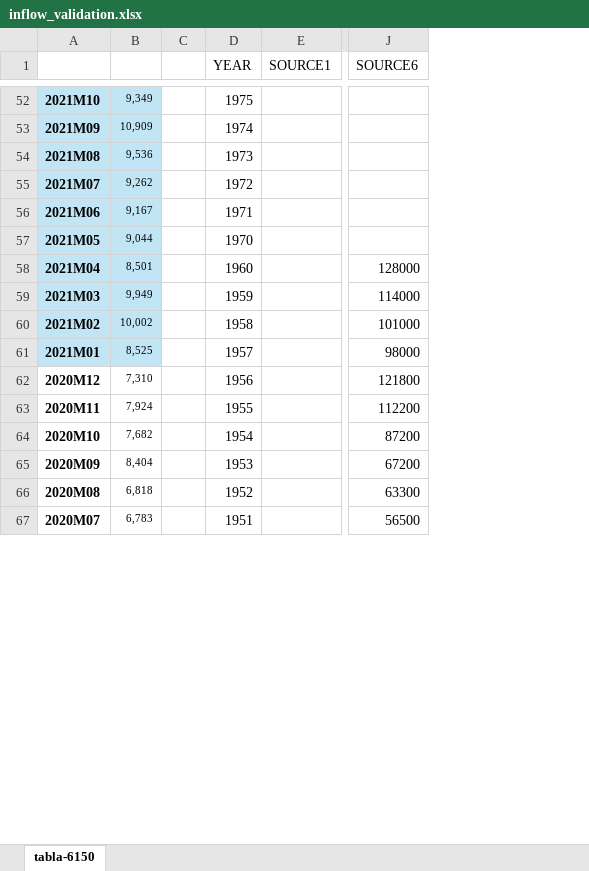
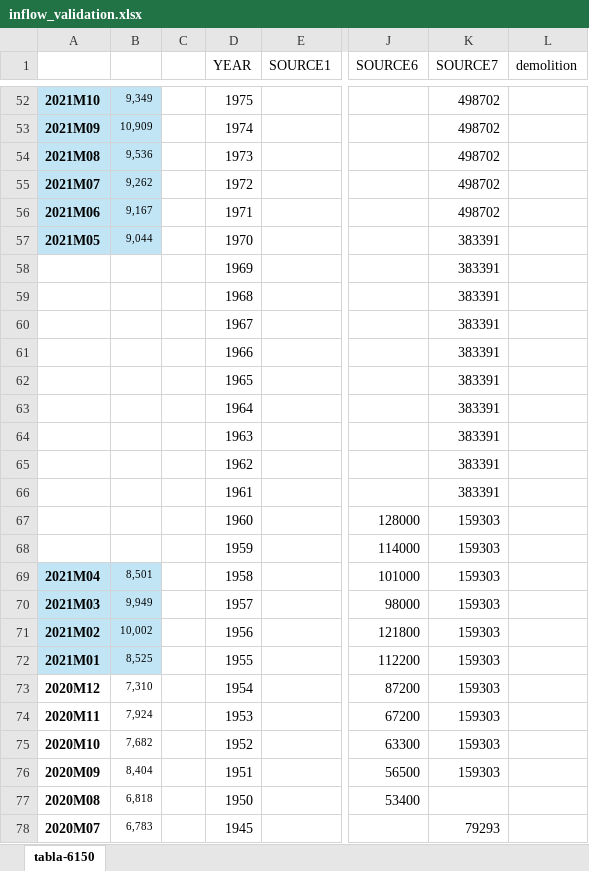
Before and after one commit to tdhunn01-design/MFA2, an Excel workbook: inflow_validation.xlsx, sheet tabla-6150, drawn as a sheet; only a part is shown, gaps mark what is left out; values as stored, in another font and other column widths than the file's, no borders; charts and pictures not drawn; addresses are those after the commit; rows hold the shown columns only; the diff covers the shown part only; the diff names each change by its address in the sheet, - before the commit and + after, or states it on an @@ line.

```diff
--- a/inflow_validation.xlsx (sheet tabla-6150)
+++ b/inflow_validation.xlsx (sheet tabla-6150)
+column K (SOURCE7), rows 52-57: 498702 | 498702 | 498702 | 498702 | 498702 | 383391; rows 69-78: 159303 | 159303 | 159303 | 159303 | 159303 | 159303 | 159303 | 159303 |  | 79293
+column L (demolition), empty
+row 58:  |  |  | 1969 |  |  | 383391
+row 59:  |  |  | 1968 |  |  | 383391
+row 60:  |  |  | 1967 |  |  | 383391
+row 61:  |  |  | 1966 |  |  | 383391
+row 62:  |  |  | 1965 |  |  | 383391
+row 63:  |  |  | 1964 |  |  | 383391
+row 64:  |  |  | 1963 |  |  | 383391
+row 65:  |  |  | 1962 |  |  | 383391
+row 66:  |  |  | 1961 |  |  | 383391
+row 67:  |  |  | 1960 |  | 128000 | 159303
+row 68:  |  |  | 1959 |  | 114000 | 159303
-D69 (YEAR): 1960
+D69 (YEAR): 1958
-J69 (SOURCE6): 128000
+J69 (SOURCE6): 101000
-D70 (YEAR): 1959
+D70 (YEAR): 1957
-J70 (SOURCE6): 114000
+J70 (SOURCE6): 98000
-D71 (YEAR): 1958
+D71 (YEAR): 1956
-J71 (SOURCE6): 101000
+J71 (SOURCE6): 121800
-D72 (YEAR): 1957
+D72 (YEAR): 1955
-J72 (SOURCE6): 98000
+J72 (SOURCE6): 112200
-D73 (YEAR): 1956
+D73 (YEAR): 1954
-J73 (SOURCE6): 121800
+J73 (SOURCE6): 87200
-D74 (YEAR): 1955
+D74 (YEAR): 1953
-J74 (SOURCE6): 112200
+J74 (SOURCE6): 67200
-D75 (YEAR): 1954
+D75 (YEAR): 1952
-J75 (SOURCE6): 87200
+J75 (SOURCE6): 63300
-D76 (YEAR): 1953
+D76 (YEAR): 1951
-J76 (SOURCE6): 67200
+J76 (SOURCE6): 56500
-D77 (YEAR): 1952
+D77 (YEAR): 1950
-J77 (SOURCE6): 63300
+J77 (SOURCE6): 53400
-D78 (YEAR): 1951
+D78 (YEAR): 1945
-J78 (SOURCE6): 56500
+J78 (SOURCE6): (empty)
```
Also changed, not shown: 11 removed rows and 7 edited cells elsewhere in this sheet, formulas that keep their value, charts or pictures, 1 other file.
